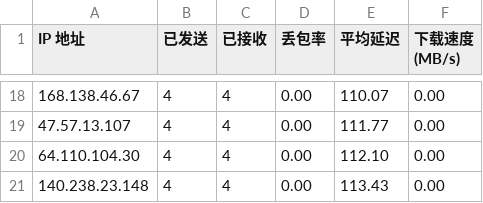
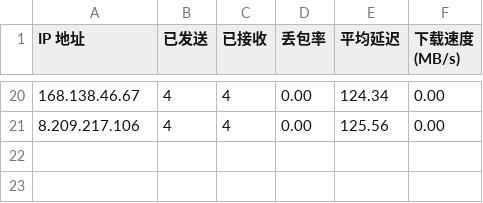
Before and after one commit to laityts/result, a CSV file: resultfd.csv, drawn as a sheet; only a part is shown, gaps mark what is left out; the diff covers the shown part only.

```diff
--- a/resultfd.csv
+++ b/resultfd.csv
@@ -18,4 +20,2 @@ IP 地址,已发送,已接收,丢包率,平均延迟,下载速度 (MB/s)
-168.138.46.67,4,4,0.00,110.07,0.00
-47.57.13.107,4,4,0.00,111.77,0.00
-64.110.104.30,4,4,0.00,112.10,0.00
-140.238.23.148,4,4,0.00,113.43,0.00
+168.138.46.67,4,4,0.00,124.34,0.00
+8.209.217.106,4,4,0.00,125.56,0.00
```
Also changed, not shown: 8 added rows, 6 removed rows and 21 edited cells elsewhere in this file, 2 other files.
